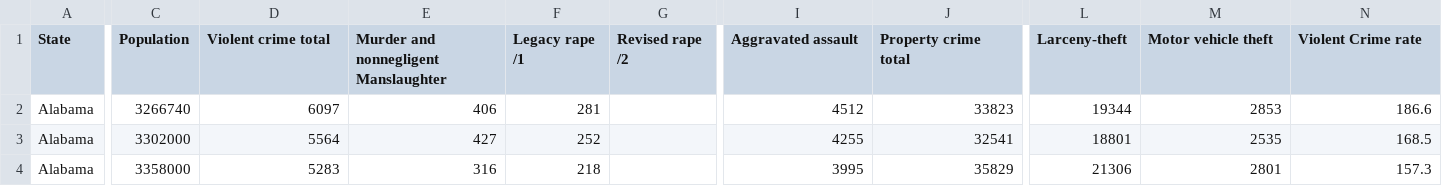
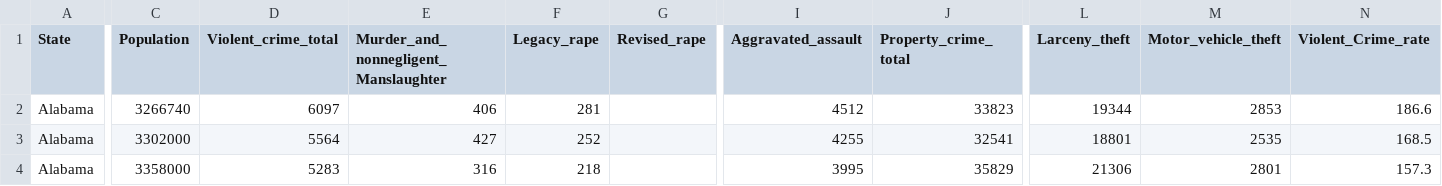
Before and after one commit to ljbasom/Final-Project, a CSV file: USCrime.csv, drawn as a sheet; only a part is shown, gaps mark what is left out; the diff covers the shown part only; the diff names each change by its address in the sheet, - before the commit and + after, or states it on an @@ line.

Commit message:
Updated USCrime.csv table
Replaced all spaces with underscores

```diff
--- a/USCrime.csv
+++ b/USCrime.csv
-D1: Violent crime total
+D1: Violent_crime_total
-E1: Murder and nonnegligent Manslaughter
+E1: Murder_and_nonnegligent_Manslaughter
-F1: Legacy rape /1
+F1: Legacy_rape
-G1: Revised rape /2
+G1: Revised_rape
-I1: Aggravated assault
+I1: Aggravated_assault
-J1: Property crime total
+J1: Property_crime_total
-L1: Larceny-theft
+L1: Larceny_theft
-M1: Motor vehicle theft
+M1: Motor_vehicle_theft
-N1: Violent Crime rate
+N1: Violent_Crime_rate
```
Also changed, not shown: 9 edited cells elsewhere in this file.
